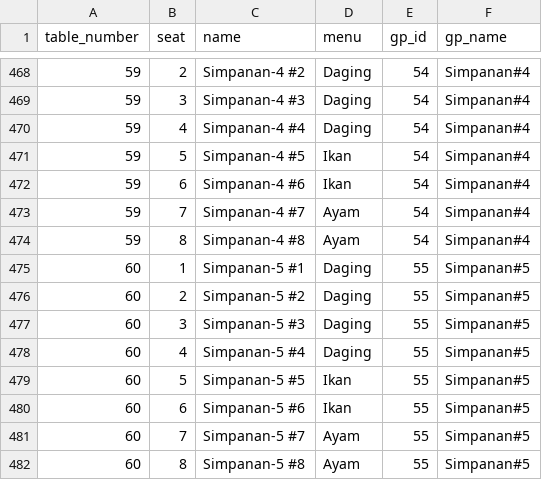
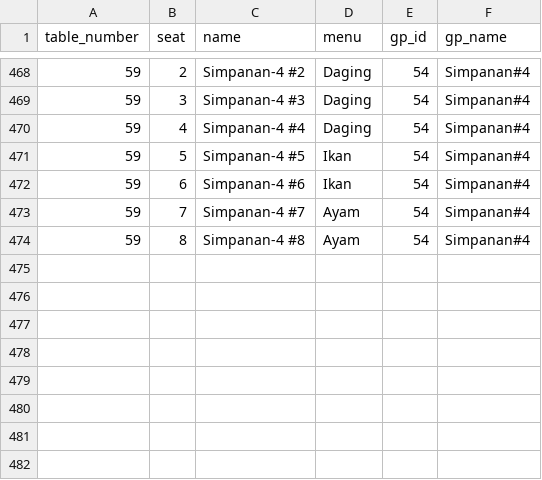
Before and after one commit to hamdanyc/mmmr, a CSV file: guest_seat.csv, drawn as a sheet; only a part is shown, gaps mark what is left out; the diff names each change by its address in the sheet, - before the commit and + after, or states it on an @@ line.

```diff
--- a/guest_seat.csv
+++ b/guest_seat.csv
-row 475: 60 | 1 | Simpanan-5 #1 | Daging | 55 | Simpanan#5
-row 476: 60 | 2 | Simpanan-5 #2 | Daging | 55 | Simpanan#5
-row 477: 60 | 3 | Simpanan-5 #3 | Daging | 55 | Simpanan#5
-row 478: 60 | 4 | Simpanan-5 #4 | Daging | 55 | Simpanan#5
-row 479: 60 | 5 | Simpanan-5 #5 | Ikan | 55 | Simpanan#5
-row 480: 60 | 6 | Simpanan-5 #6 | Ikan | 55 | Simpanan#5
-row 481: 60 | 7 | Simpanan-5 #7 | Ayam | 55 | Simpanan#5
-row 482: 60 | 8 | Simpanan-5 #8 | Ayam | 55 | Simpanan#5
```
Also changed, not shown: tempahan.csv.
